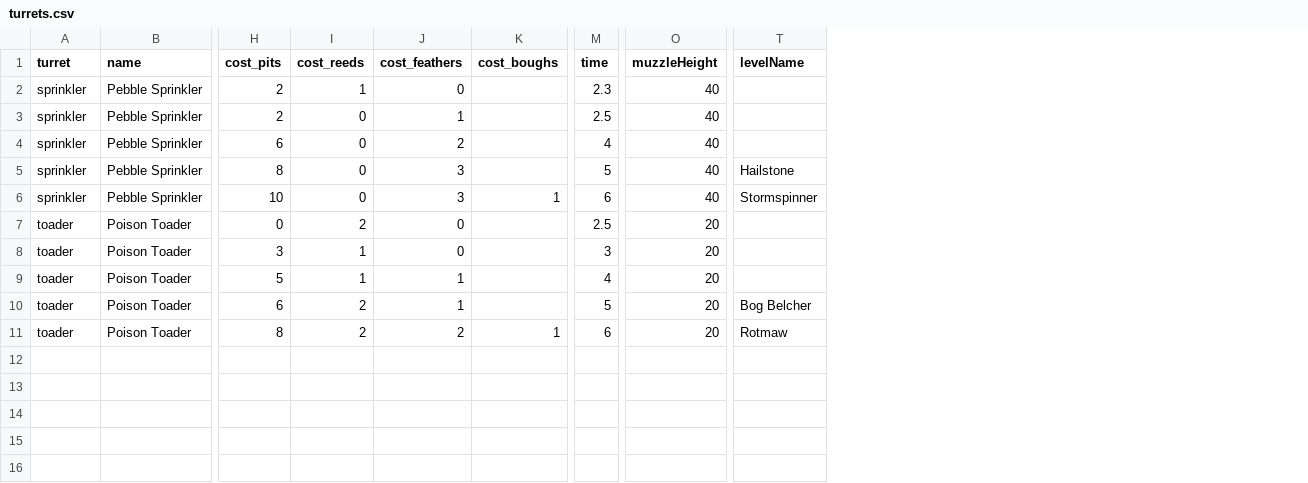
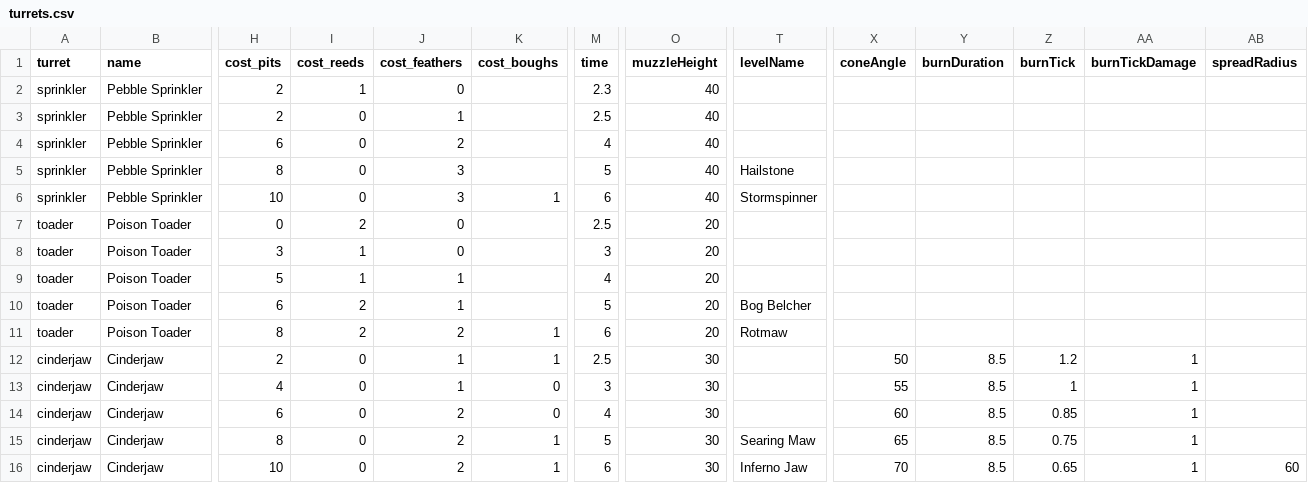
Before and after one commit to 11ofirk-debug/Broceliande, a CSV file: data/turrets.csv, drawn as a sheet; only a part is shown, gaps mark what is left out; rows hold the shown columns only; the diff names each change by its address in the sheet, - before the commit and + after, or states it on an @@ line.

```diff
--- a/data/turrets.csv
+++ b/data/turrets.csv
+column X (coneAngle), empty
+column Y (burnDuration), empty
+column Z (burnTick), empty
+column AA (burnTickDamage), empty
+column AB (spreadRadius), empty
+row 12: cinderjaw | Cinderjaw | 2 | 0 | 1 | 1 | 2.5 | 30 |  | 50 | 8.5 | 1.2 | 1
+row 13: cinderjaw | Cinderjaw | 4 | 0 | 1 | 0 | 3 | 30 |  | 55 | 8.5 | 1 | 1
+row 14: cinderjaw | Cinderjaw | 6 | 0 | 2 | 0 | 4 | 30 |  | 60 | 8.5 | 0.85 | 1
+row 15: cinderjaw | Cinderjaw | 8 | 0 | 2 | 1 | 5 | 30 | Searing Maw | 65 | 8.5 | 0.75 | 1
+row 16: cinderjaw | Cinderjaw | 10 | 0 | 2 | 1 | 6 | 30 | Inferno Jaw | 70 | 8.5 | 0.65 | 1 | 60
```
Also changed, not shown: data/sounds.csv, 16 other files.
